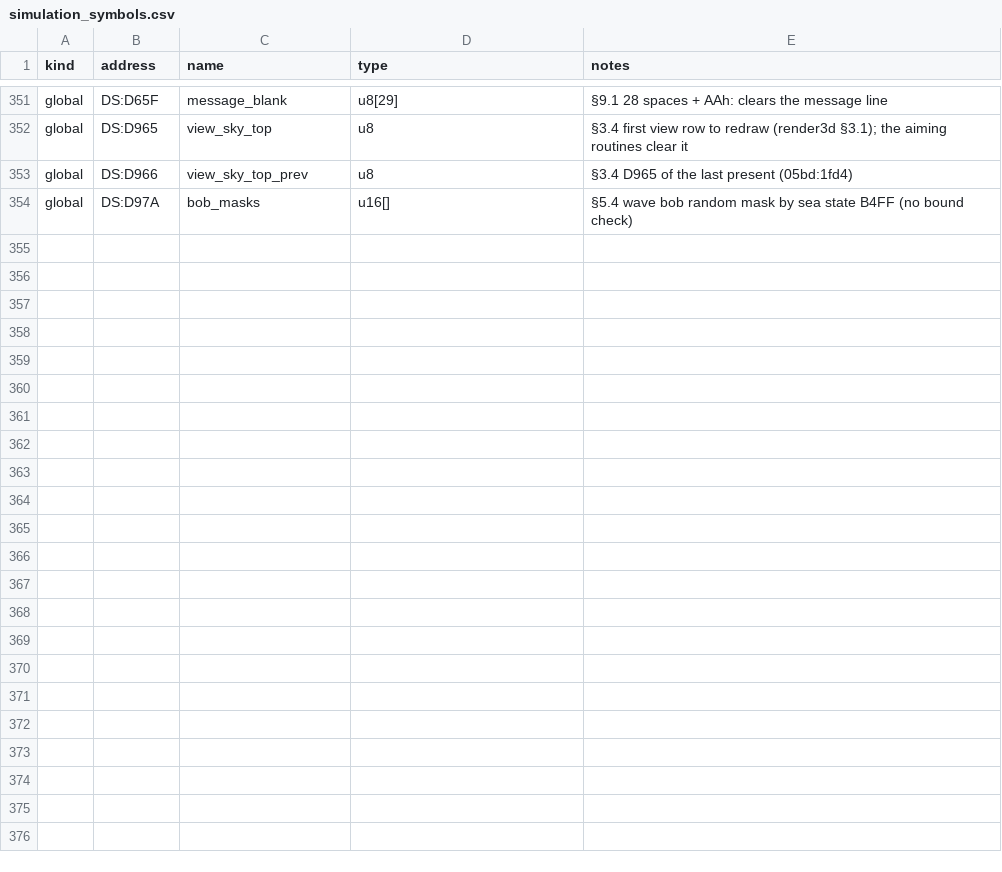
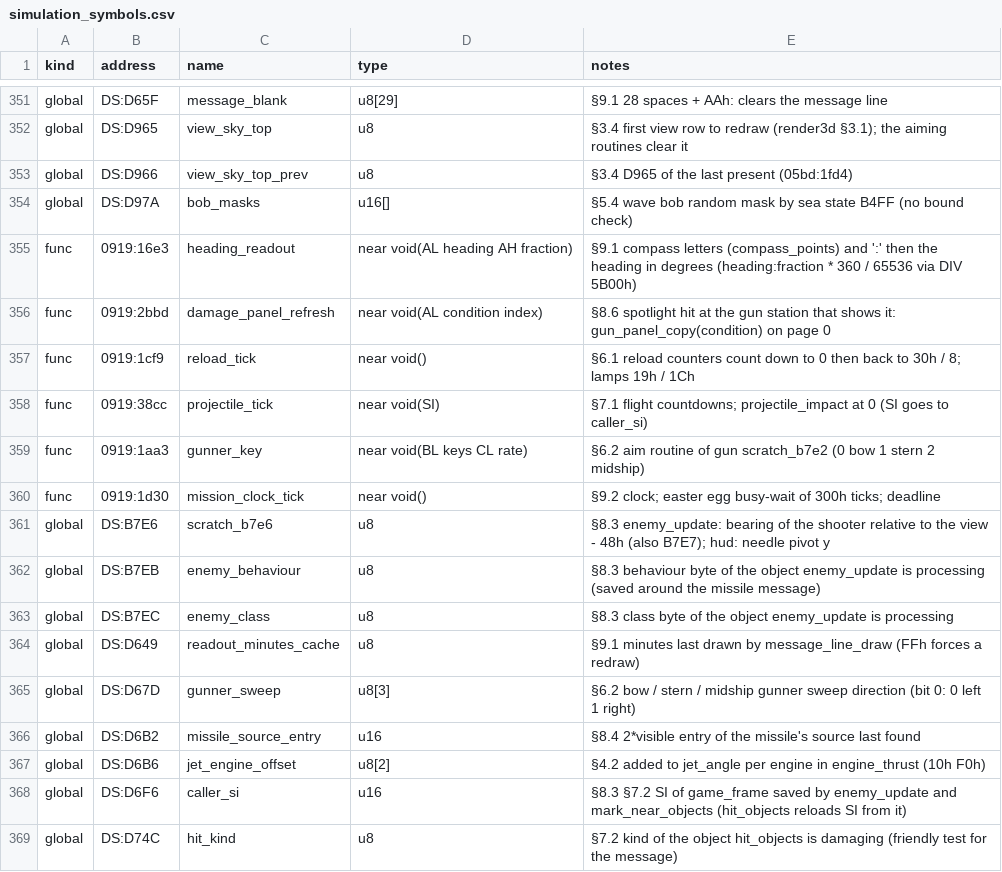
Before and after one commit to PlasticCog/Gunboat, a CSV file: reverse_engineering/spec/simulation_symbols.csv, drawn as a sheet; only a part is shown, gaps mark what is left out; the diff names each change by its address in the sheet, - before the commit and + after, or states it on an @@ line.

```diff
--- a/reverse_engineering/spec/simulation_symbols.csv
+++ b/reverse_engineering/spec/simulation_symbols.csv
+row 355: func | 0919:16e3 | heading_readout | near void(AL heading AH fraction) | §9.1 compass letters (compass_points) and ':' then the heading in degrees (heading:fraction * 360 / 65536 via DIV 5B00h)
+row 356: func | 0919:2bbd | damage_panel_refresh | near void(AL condition index) | §8.6 spotlight hit at the gun station that shows it: gun_panel_copy(condition) on page 0
+row 357: func | 0919:1cf9 | reload_tick | near void() | §6.1 reload counters count down to 0 then back to 30h / 8; lamps 19h / 1Ch
+row 358: func | 0919:38cc | projectile_tick | near void(SI) | §7.1 flight countdowns; projectile_impact at 0 (SI goes to caller_si)
+row 359: func | 0919:1aa3 | gunner_key | near void(BL keys CL rate) | §6.2 aim routine of gun scratch_b7e2 (0 bow 1 stern 2 midship)
+row 360: func | 0919:1d30 | mission_clock_tick | near void() | §9.2 clock; easter egg busy-wait of 300h ticks; deadline
+row 361: global | DS:B7E6 | scratch_b7e6 | u8 | §8.3 enemy_update: bearing of the shooter relative to the view - 48h (also B7E7); hud: needle pivot y
+row 362: global | DS:B7EB | enemy_behaviour | u8 | §8.3 behaviour byte of the object enemy_update is processing (saved around the missile message)
+row 363: global | DS:B7EC | enemy_class | u8 | §8.3 class byte of the object enemy_update is processing
+row 364: global | DS:D649 | readout_minutes_cache | u8 | §9.1 minutes last drawn by message_line_draw (FFh forces a redraw)
+row 365: global | DS:D67D | gunner_sweep | u8[3] | §6.2 bow / stern / midship gunner sweep direction (bit 0: 0 left 1 right)
+row 366: global | DS:D6B2 | missile_source_entry | u16 | §8.4 2*visible entry of the missile's source last found
+row 367: global | DS:D6B6 | jet_engine_offset | u8[2] | §4.2 added to jet_angle per engine in engine_thrust (10h F0h)
+row 368: global | DS:D6F6 | caller_si | u16 | §8.3 §7.2 SI of game_frame saved by enemy_update and mark_near_objects (hit_objects reloads SI from it)
+row 369: global | DS:D74C | hit_kind | u8 | §7.2 kind of the object hit_objects is damaging (friendly test for the message)
```
Also changed, not shown: reverse_engineering/symbols.csv, 18 other files.
